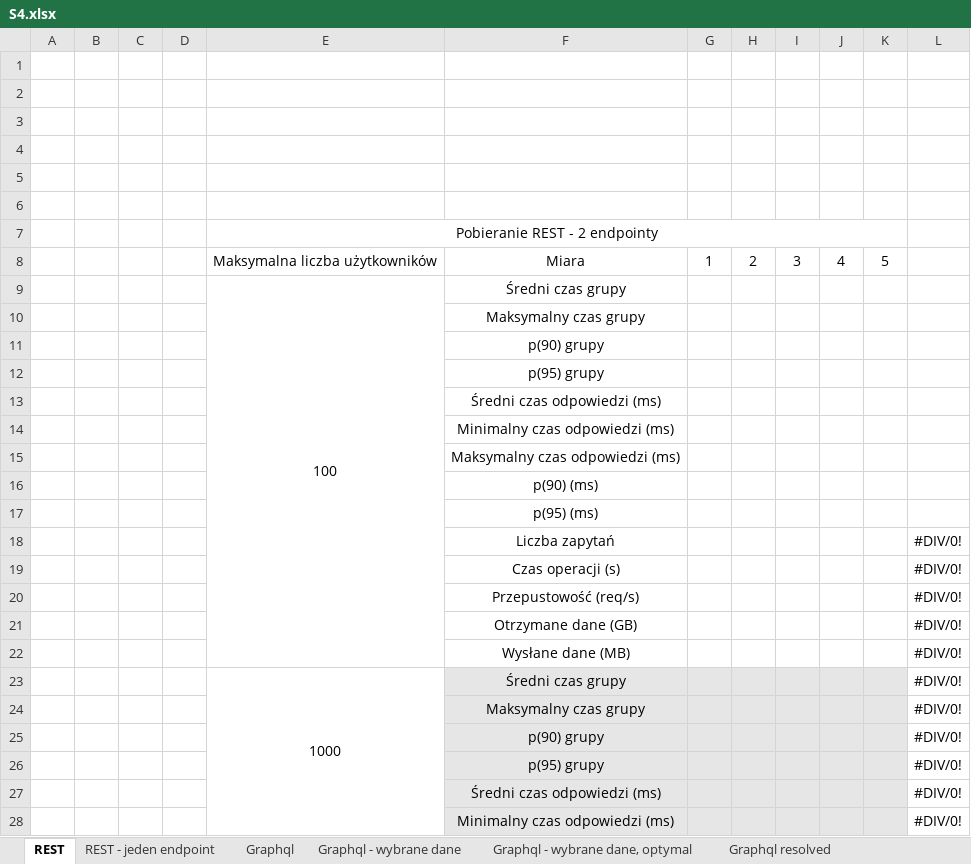
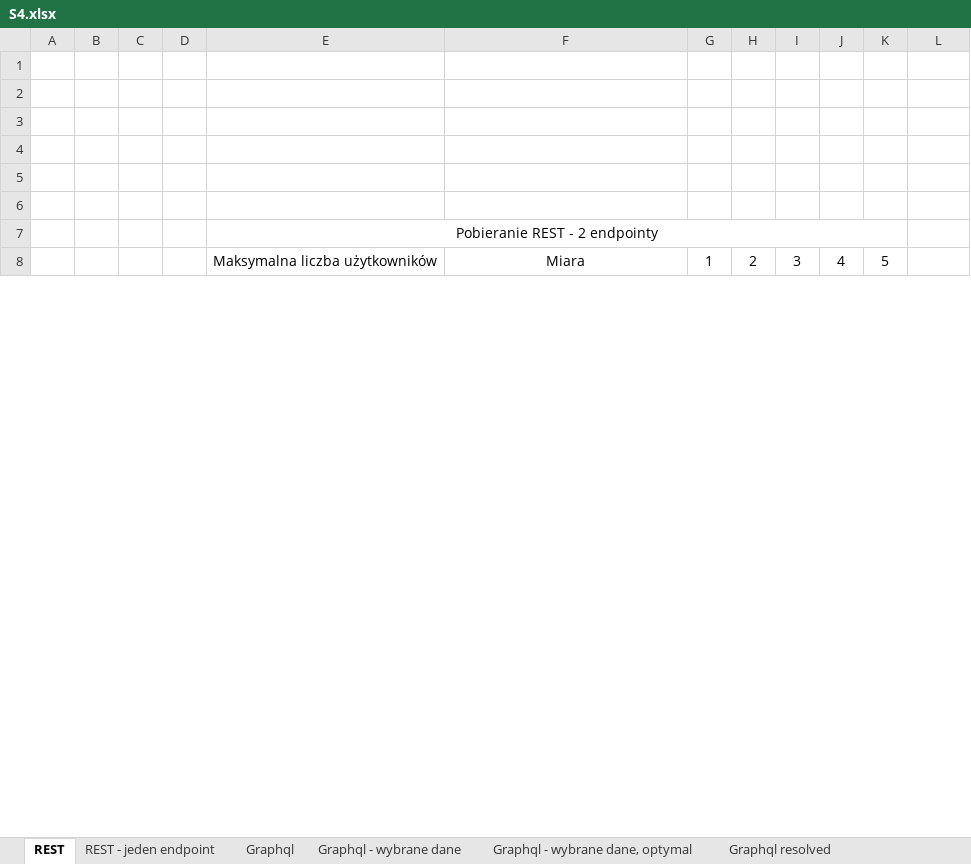
Before and after one commit to Kacper-Stepien/Magisterka, an Excel workbook: Wyniki 3/S4.xlsx, sheet REST, drawn as a sheet; only a part is shown; values as stored, in another font and other column widths than the file's, no borders; removed rows and columns are numbered as before the commit, all else as after; the diff covers the shown part only; the diff names each change by its address in the sheet, - before the commit and + after, or states it on an @@ line.

Commit message:
Conduct S4 tests for REST and REST with one endpoint

```diff
--- a/Wyniki 3/S4.xlsx (sheet REST)
+++ b/Wyniki 3/S4.xlsx (sheet REST)
-row 9:  |  |  |  | 100 | Średni czas grupy
-row 10:  |  |  |  |  | Maksymalny czas grupy
-row 11:  |  |  |  |  | p(90) grupy
-row 12:  |  |  |  |  | p(95) grupy
-row 13:  |  |  |  |  | Średni czas odpowiedzi (ms)
-row 14:  |  |  |  |  | Minimalny czas odpowiedzi (ms)
-row 15:  |  |  |  |  | Maksymalny czas odpowiedzi (ms)
-row 16:  |  |  |  |  | p(90) (ms)
-row 17:  |  |  |  |  | p(95) (ms)
-row 18:  |  |  |  |  | Liczba zapytań |  |  |  |  |  | #DIV/0!
-row 19:  |  |  |  |  | Czas operacji (s) |  |  |  |  |  | #DIV/0!
-row 20:  |  |  |  |  | Przepustowość (req/s) |  |  |  |  |  | #DIV/0!
-row 21:  |  |  |  |  | Otrzymane dane (GB) |  |  |  |  |  | #DIV/0!
-row 22:  |  |  |  |  | Wysłane dane (MB) |  |  |  |  |  | #DIV/0!
-row 23:  |  |  |  | 1000 | Średni czas grupy |  |  |  |  |  | #DIV/0!
-row 24:  |  |  |  |  | Maksymalny czas grupy |  |  |  |  |  | #DIV/0!
-row 25:  |  |  |  |  | p(90) grupy |  |  |  |  |  | #DIV/0!
-row 26:  |  |  |  |  | p(95) grupy |  |  |  |  |  | #DIV/0!
-row 27:  |  |  |  |  | Średni czas odpowiedzi (ms) |  |  |  |  |  | #DIV/0!
-row 28:  |  |  |  |  | Minimalny czas odpowiedzi (ms) |  |  |  |  |  | #DIV/0!
```
Also changed, not shown: 42 added rows and 22 removed rows elsewhere in this sheet, sheet REST - jeden endpoint, sheet Graphql resolved, 12 other files.
